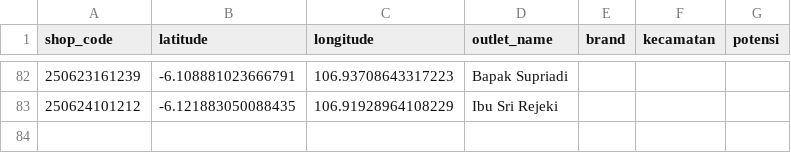
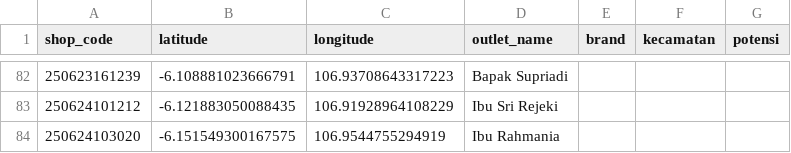
Before and after one commit to AlimanIrawan/indonesia-map-feishu-integration, a CSV file: public/markers.csv, drawn as a sheet; only a part is shown, gaps mark what is left out.

```diff
--- a/public/markers.csv
+++ b/public/markers.csv
@@ -83 +83,2 @@ shop_code,latitude,longitude,outlet_name,brand,kecamatan,potensi
 250624101212,-6.121883050088435,106.91928964108229,Ibu Sri Rejeki,,,
+250624103020,-6.151549300167575,106.9544755294919,Ibu Rahmania,,,
```
